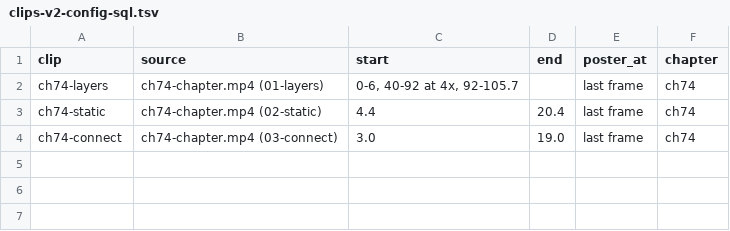
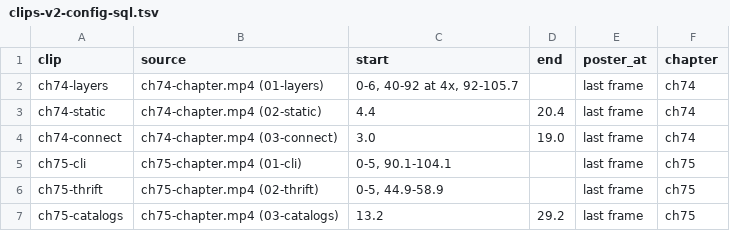
Before and after one commit to lisancao/spark-masterclass, a TSV file: book/media/clips/clips-v2-config-sql.tsv, drawn as a sheet; the diff names each change by its address in the sheet, - before the commit and + after, or states it on an @@ line.

Commit message:
Chapter 75: Spark SQL, the language, the catalog and the tools; part notes

```diff
--- a/book/media/clips/clips-v2-config-sql.tsv
+++ b/book/media/clips/clips-v2-config-sql.tsv
+row 5: ch75-cli | ch75-chapter.mp4 (01-cli) | 0-5, 90.1-104.1 |  | last frame | ch75
+row 6: ch75-thrift | ch75-chapter.mp4 (02-thrift) | 0-5, 44.9-58.9 |  | last frame | ch75
+row 7: ch75-catalogs | ch75-chapter.mp4 (03-catalogs) | 13.2 | 29.2 | last frame | ch75
```
Also changed, not shown: 8 other files.
